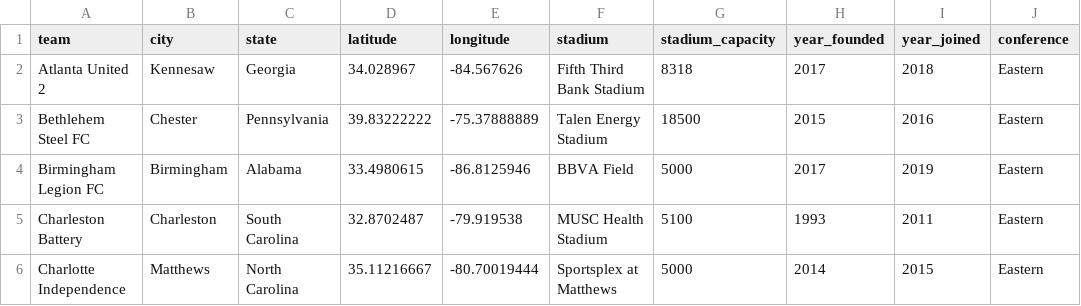
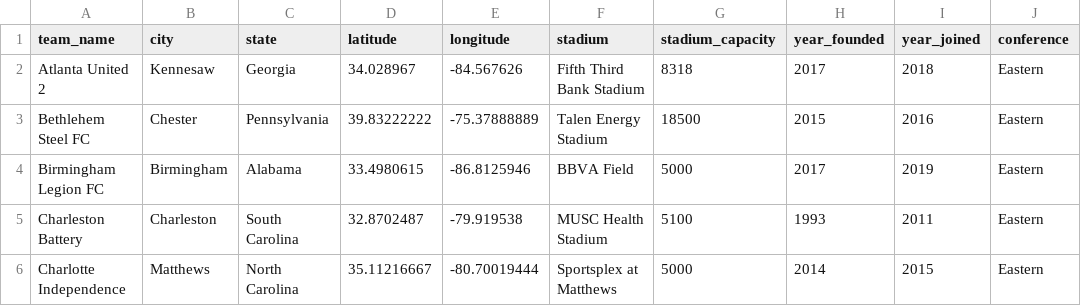
Before and after one commit to gavinr/usa-soccer, a CSV file: usl.csv, drawn as a sheet; only a part is shown; the diff names each change by its address in the sheet, - before the commit and + after, or states it on an @@ line.

Commit message:
fix schema

```diff
--- a/usl.csv
+++ b/usl.csv
-A1: team
+A1: team_name
```
